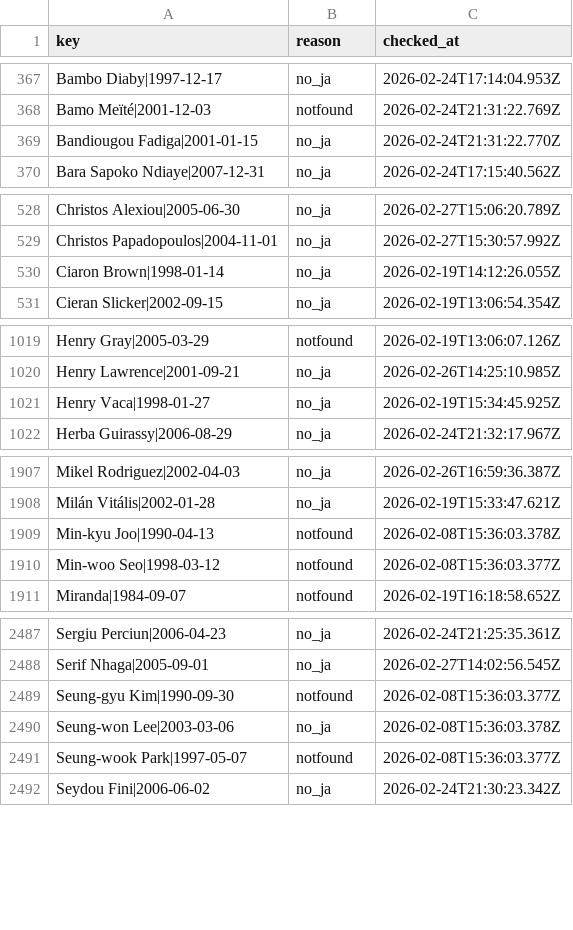
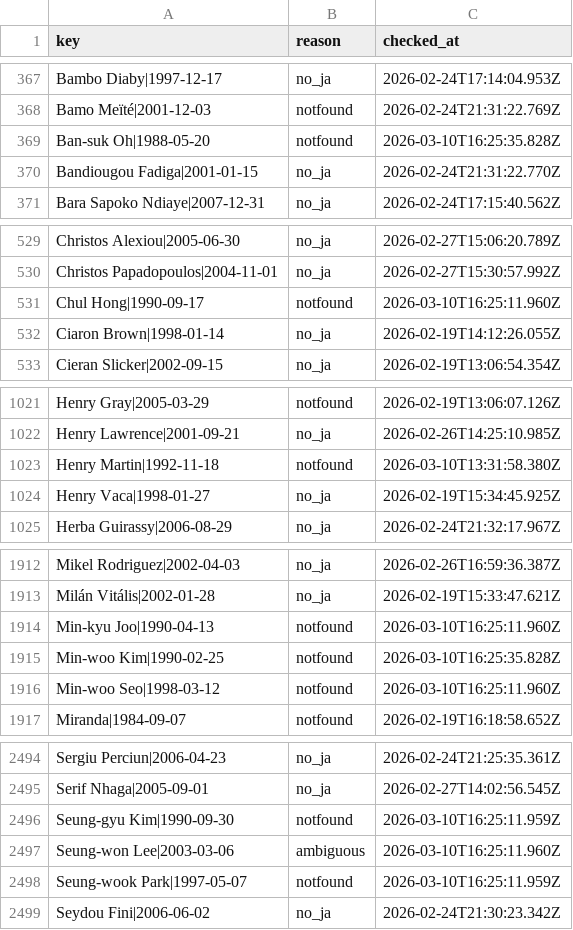
Before and after one commit to football-archive/start, a CSV file: src/data/name_map_fail.csv, drawn as a sheet; only a part is shown, gaps mark what is left out; the diff covers the shown part only.

```diff
--- a/src/data/name_map_fail.csv
+++ b/src/data/name_map_fail.csv
@@ -368,2 +368,3 @@ Bambo Diaby|1997-12-17,no_ja,2026-02-24T17:14:04.953Z
 Bamo Meïté|2001-12-03,notfound,2026-02-24T21:31:22.769Z
+Ban-suk Oh|1988-05-20,notfound,2026-03-10T16:25:35.828Z
 Bandiougou Fadiga|2001-01-15,no_ja,2026-02-24T21:31:22.770Z
@@ -529,2 +530,3 @@ Christos Alexiou|2005-06-30,no_ja,2026-02-27T15:06:20.789Z
 Christos Papadopoulos|2004-11-01,no_ja,2026-02-27T15:30:57.992Z
+Chul Hong|1990-09-17,notfound,2026-03-10T16:25:11.960Z
 Ciaron Brown|1998-01-14,no_ja,2026-02-19T14:12:26.055Z
@@ -1020,2 +1022,3 @@ Henry Gray|2005-03-29,notfound,2026-02-19T13:06:07.126Z
 Henry Lawrence|2001-09-21,no_ja,2026-02-26T14:25:10.985Z
+Henry Martin|1992-11-18,notfound,2026-03-10T13:31:58.380Z
 Henry Vaca|1998-01-27,no_ja,2026-02-19T15:34:45.925Z
@@ -1908,4 +1913,5 @@ Mikel Rodriguez|2002-04-03,no_ja,2026-02-26T16:59:36.387Z
 Milán Vitális|2002-01-28,no_ja,2026-02-19T15:33:47.621Z
-Min-kyu Joo|1990-04-13,notfound,2026-02-08T15:36:03.378Z
-Min-woo Seo|1998-03-12,notfound,2026-02-08T15:36:03.377Z
+Min-kyu Joo|1990-04-13,notfound,2026-03-10T16:25:11.960Z
+Min-woo Kim|1990-02-25,notfound,2026-03-10T16:25:35.828Z
+Min-woo Seo|1998-03-12,notfound,2026-03-10T16:25:11.960Z
 Miranda|1984-09-07,notfound,2026-02-19T16:18:58.652Z
@@ -2488,5 +2495,5 @@ Sergiu Perciun|2006-04-23,no_ja,2026-02-24T21:25:35.361Z
 Serif Nhaga|2005-09-01,no_ja,2026-02-27T14:02:56.545Z
-Seung-gyu Kim|1990-09-30,notfound,2026-02-08T15:36:03.377Z
-Seung-won Lee|2003-03-06,no_ja,2026-02-08T15:36:03.378Z
-Seung-wook Park|1997-05-07,notfound,2026-02-08T15:36:03.377Z
+Seung-gyu Kim|1990-09-30,notfound,2026-03-10T16:25:11.959Z
+Seung-won Lee|2003-03-06,ambiguous,2026-03-10T16:25:11.960Z
+Seung-wook Park|1997-05-07,notfound,2026-03-10T16:25:11.959Z
 Seydou Fini|2006-06-02,no_ja,2026-02-24T21:30:23.342Z
```
Also changed, not shown: 7 added rows and 24 edited cells elsewhere in this file, src/data/competition_awards.csv, src/data/tournament_groups_master.csv, 6 other files.
